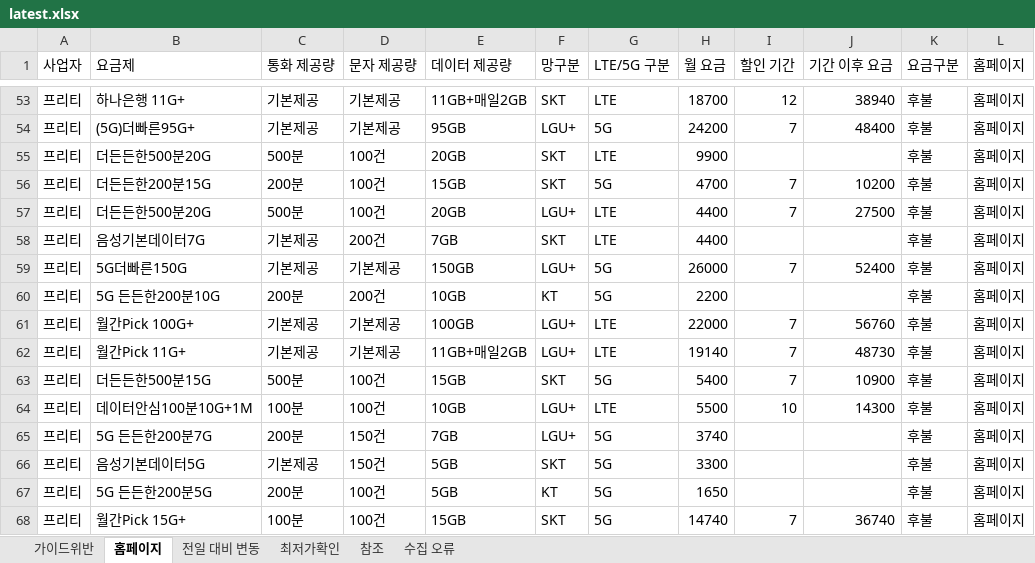
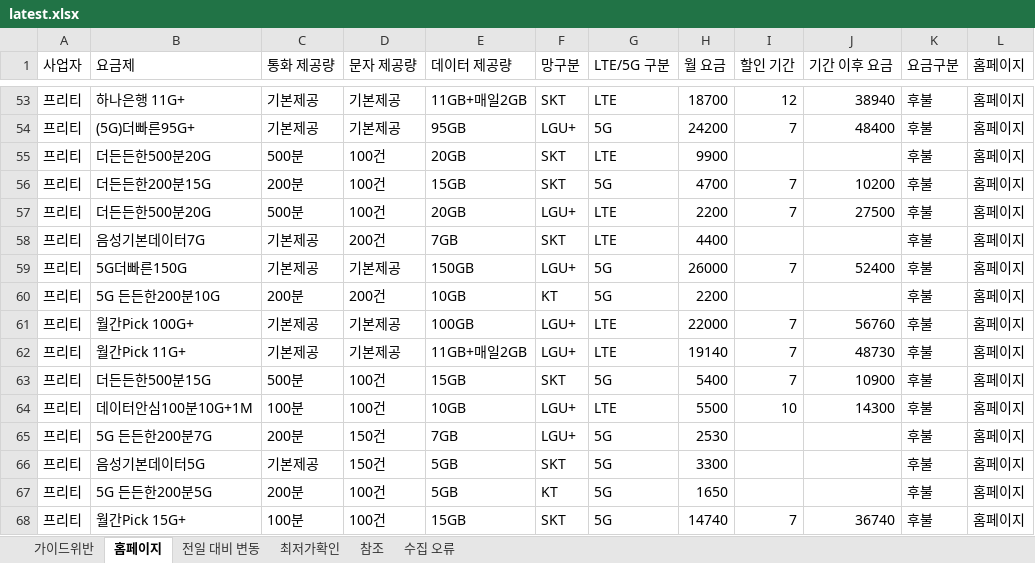
Before and after one commit to kjch444-sketchs/homepage_crawl, an Excel workbook: history/latest.xlsx, sheet 홈페이지, drawn as a sheet; only a part is shown, gaps mark what is left out; values as stored, in another font and other column widths than the file's, no borders; the diff covers the shown part only; the diff names each change by its address in the sheet, - before the commit and + after, or states it on an @@ line.

```diff
--- a/history/latest.xlsx (sheet 홈페이지)
+++ b/history/latest.xlsx (sheet 홈페이지)
-H57 (월 요금): 4400
+H57 (월 요금): 2200
-H65 (월 요금): 3740
+H65 (월 요금): 2530
```
Also changed, not shown: 6 added rows, 6 removed rows and 30 edited cells elsewhere in this sheet, sheet 전일 대비 변동, 1 other file.
